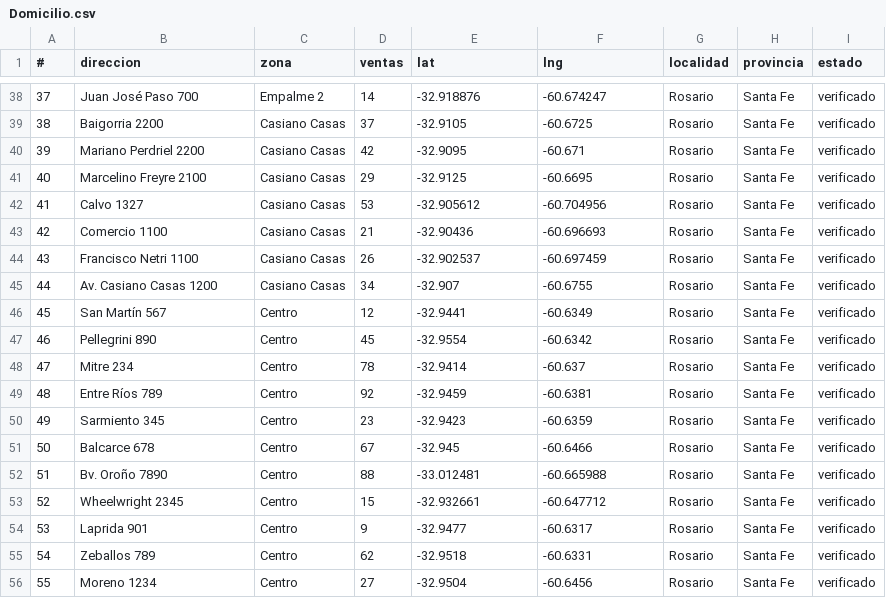
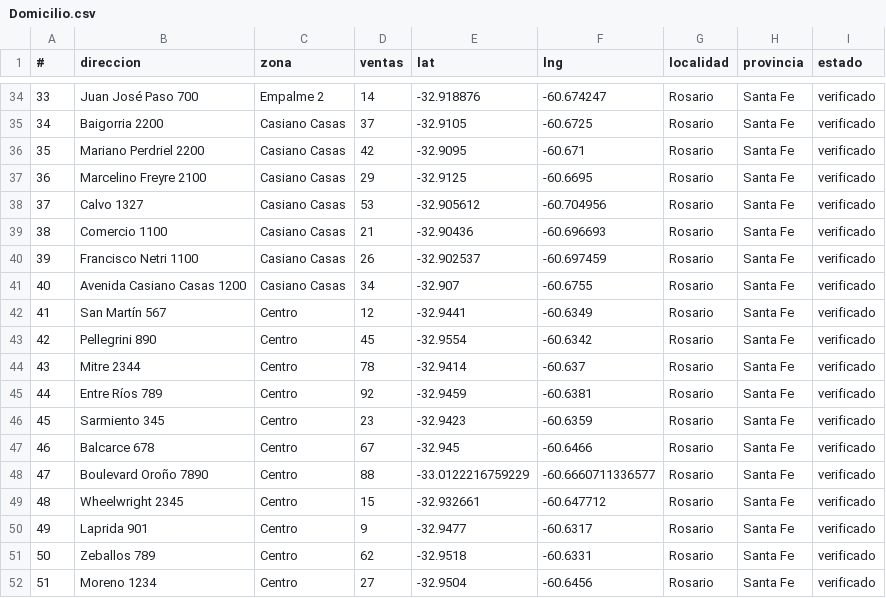
Before and after one commit to mauro22lopez-spec/PREVINCA-GEOLOCALIZADOR, a CSV file: Domicilio.csv, drawn as a sheet; only a part is shown, gaps mark what is left out; addresses are those after the commit; the diff covers the shown part only; the diff names each change by its address in the sheet, - before the commit and + after, or states it on an @@ line.

Commit message:
Corrige Domicilio.csv: coordenadas verificadas, abreviaturas expandidas, zonas y limpieza de direcciones inexistentes

```diff
--- a/Domicilio.csv
+++ b/Domicilio.csv
@@ column A (#) renumbered from row 24 down @@
-B41 (direccion): Av. Casiano Casas 1200
+B41 (direccion): Avenida Casiano Casas 1200
-B44 (direccion): Mitre 234
+B44 (direccion): Mitre 2344
-B48 (direccion): Bv. Oroño 7890
+B48 (direccion): Boulevard Oroño 7890
-E48 (lat): -33.012481
+E48 (lat): -33.0122216759229
-F48 (lng): -60.665988
+F48 (lng): -60.6660711336577
```
Also changed, not shown: 4 removed rows and 19 edited cells elsewhere in this file.
